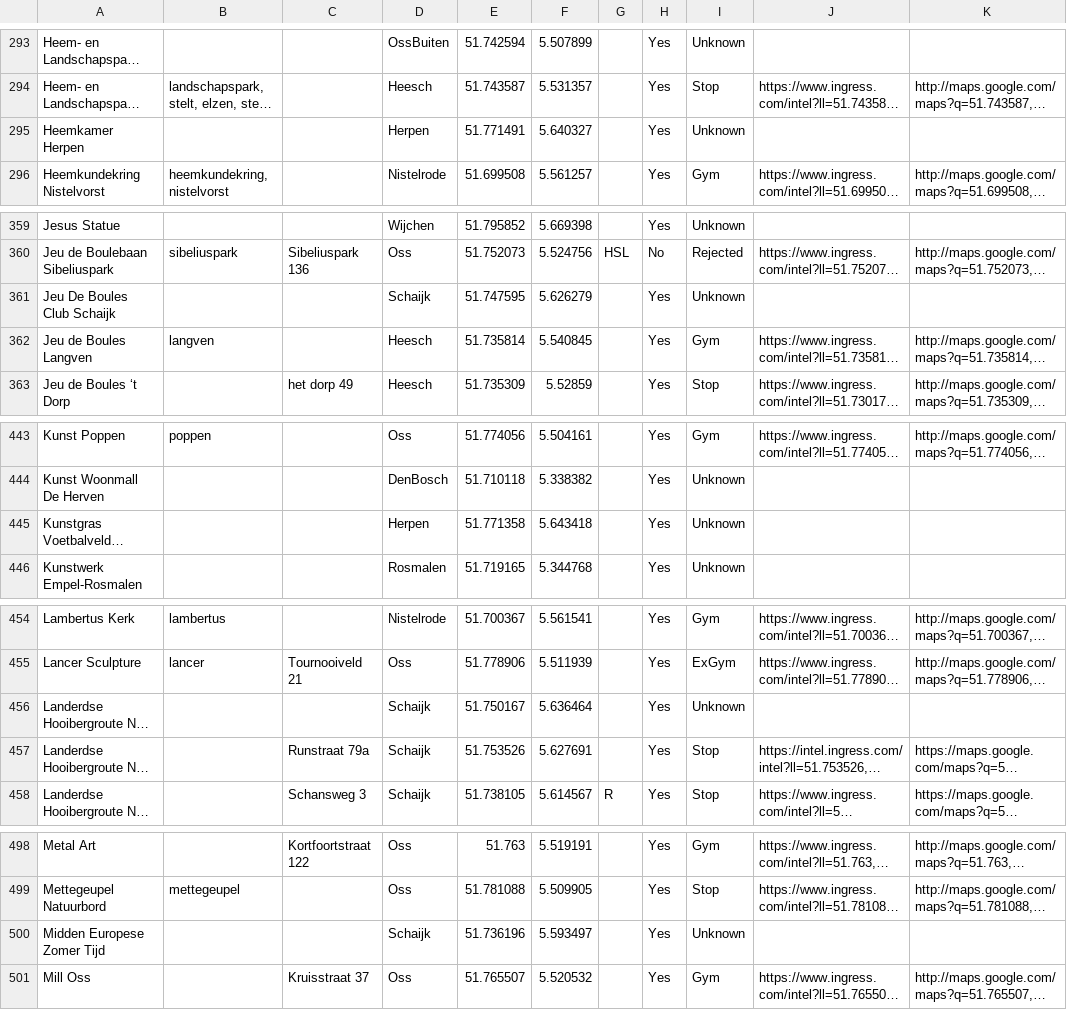
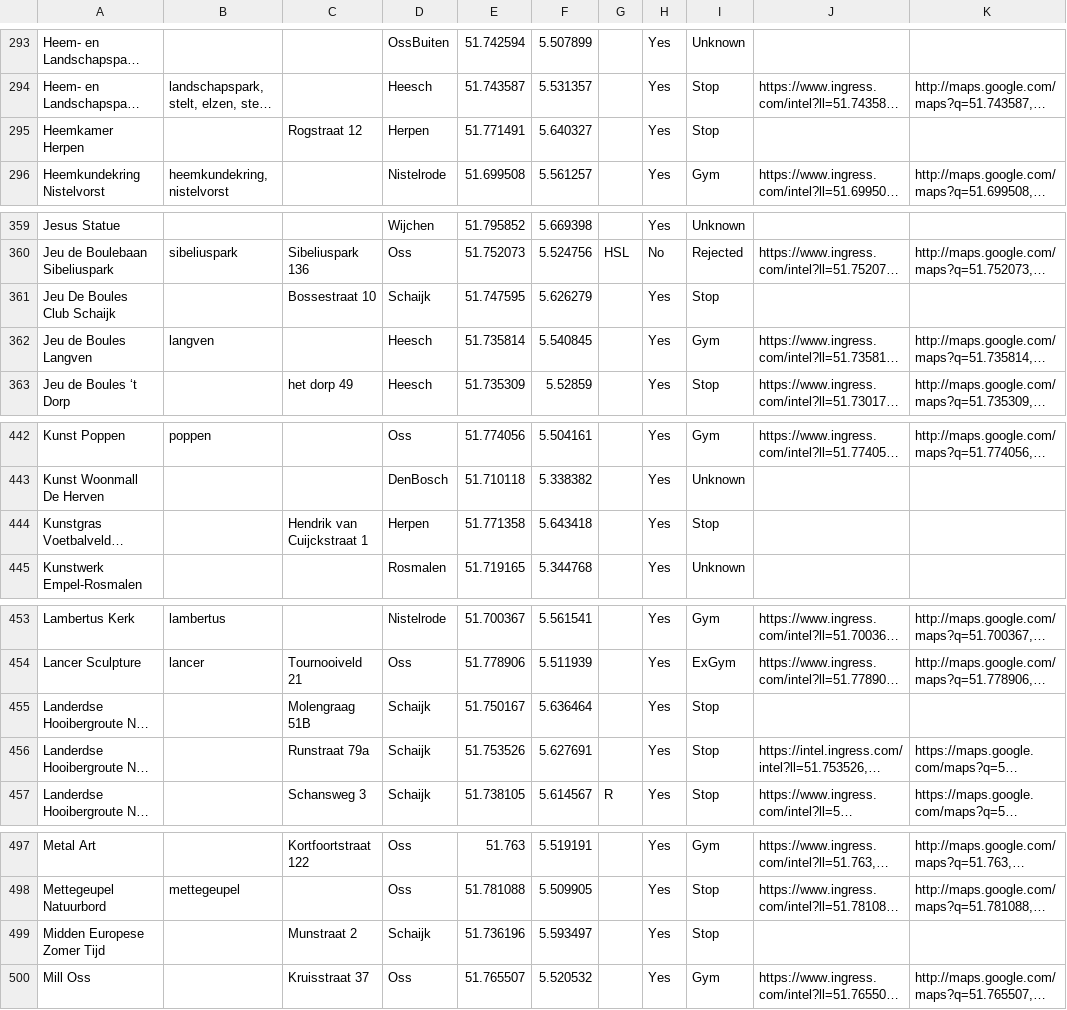
Before and after one commit to PoGoSonic/PogoMap, a CSV file: PokemonGoLocations.csv, drawn as a sheet; only a part is shown, gaps mark what is left out; long unchanged cells end in …; addresses are those after the commit; the diff covers the shown part only; the diff names each change by its address in the sheet, - before the commit and + after, or states it on an @@ line.

```diff
--- a/PokemonGoLocations.csv
+++ b/PokemonGoLocations.csv
-C295: (empty)
+C295: Rogstraat 12
-I295: Unknown
+I295: Stop
-C361: (empty)
+C361: Bossestraat 10
-I361: Unknown
+I361: Stop
-C444: (empty)
+C444: Hendrik van Cuijckstraat 1
-I444: Unknown
+I444: Stop
-C455: (empty)
+C455: Molengraag 51B
-I455: Unknown
+I455: Stop
-C499: (empty)
+C499: Munstraat 2
-I499: Unknown
+I499: Stop
```
Also changed, not shown: 1 removed row and 47 edited cells elsewhere in this file, 9 other files.
